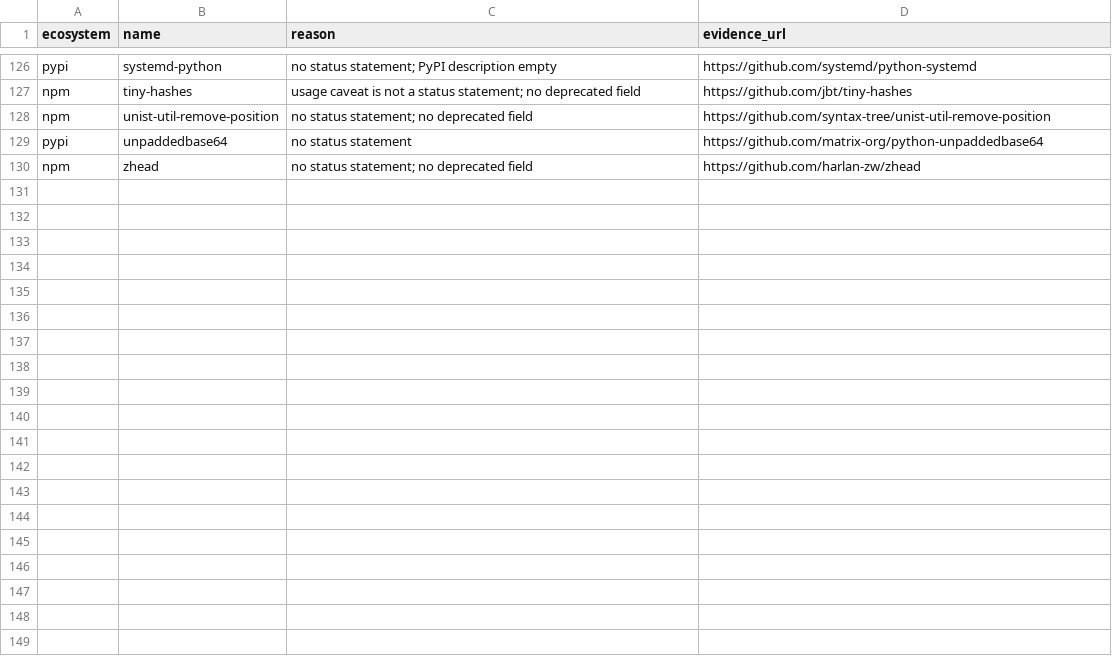
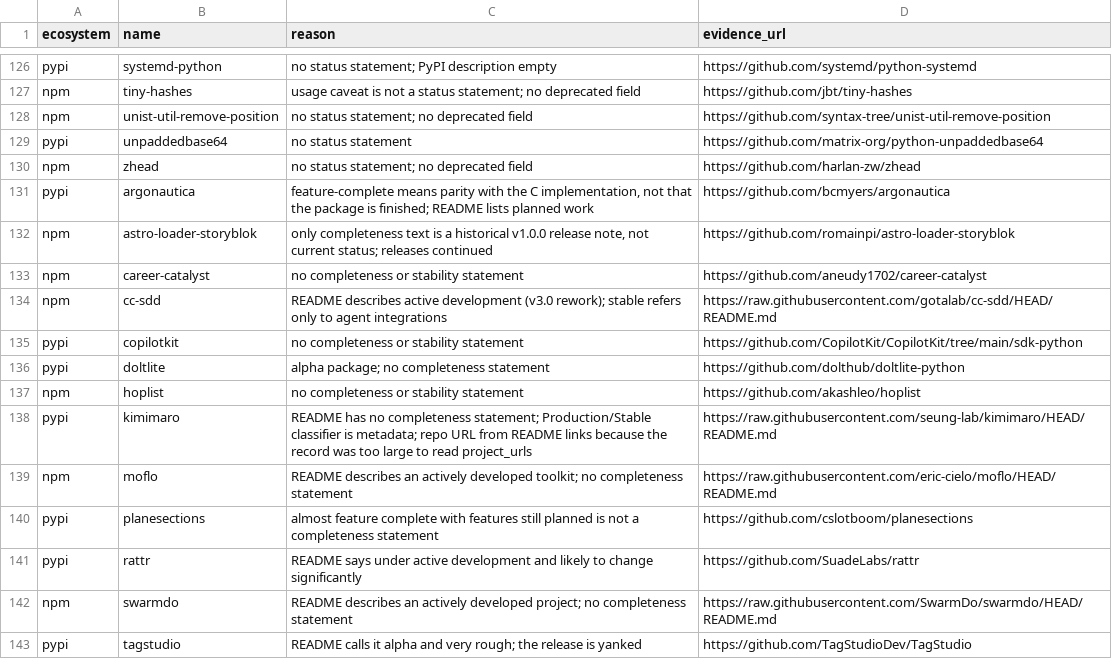
Before and after one commit to olajaido/graveyard, a TSV file: eval/heldout/draw/no-label.tsv, drawn as a sheet; only a part is shown, gaps mark what is left out.

```diff
--- a/eval/heldout/draw/no-label.tsv
+++ b/eval/heldout/draw/no-label.tsv
@@ -130 +130,14 @@ pypi	unpaddedbase64	no status statement	https://github.com/matrix-org/python-unp
 npm	zhead	no status statement; no deprecated field	https://github.com/harlan-zw/zhead
+pypi	argonautica	feature-complete means parity with the C implementation, not that the package is finished; README lists planned work	https://github.com/bcmyers/argonautica
+npm	astro-loader-storyblok	only completeness text is a historical v1.0.0 release note, not current status; releases continued	https://github.com/romainpi/astro-loader-storyblok
+npm	career-catalyst	no completeness or stability statement	https://github.com/aneudy1702/career-catalyst
+npm	cc-sdd	README describes active development (v3.0 rework); stable refers only to agent integrations	https://raw.githubusercontent.com/gotalab/cc-sdd/HEAD/README.md
+pypi	copilotkit	no completeness or stability statement	https://github.com/CopilotKit/CopilotKit/tree/main/sdk-python
+pypi	doltlite	alpha package; no completeness statement	https://github.com/dolthub/doltlite-python
+npm	hoplist	no completeness or stability statement	https://github.com/akashleo/hoplist
+pypi	kimimaro	README has no completeness statement; Production/Stable classifier is metadata; repo URL from README links because the record was too large to read project_urls	https://raw.githubusercontent.com/seung-lab/kimimaro/HEAD/README.md
+npm	moflo	README describes an actively developed toolkit; no completeness statement	https://raw.githubusercontent.com/eric-cielo/moflo/HEAD/README.md
+pypi	planesections	almost feature complete with features still planned is not a completeness statement	https://github.com/cslotboom/planesections
+pypi	rattr	README says under active development and likely to change significantly	https://github.com/SuadeLabs/rattr
+npm	swarmdo	README describes an actively developed project; no completeness statement	https://raw.githubusercontent.com/SwarmDo/swarmdo/HEAD/README.md
+pypi	tagstudio	README calls it alpha and very rough; the release is yanked	https://github.com/TagStudioDev/TagStudio
```
Also changed, not shown: eval/heldout/draw/batch-log.tsv, eval/heldout/labelled_packages.csv, 5 other files.
